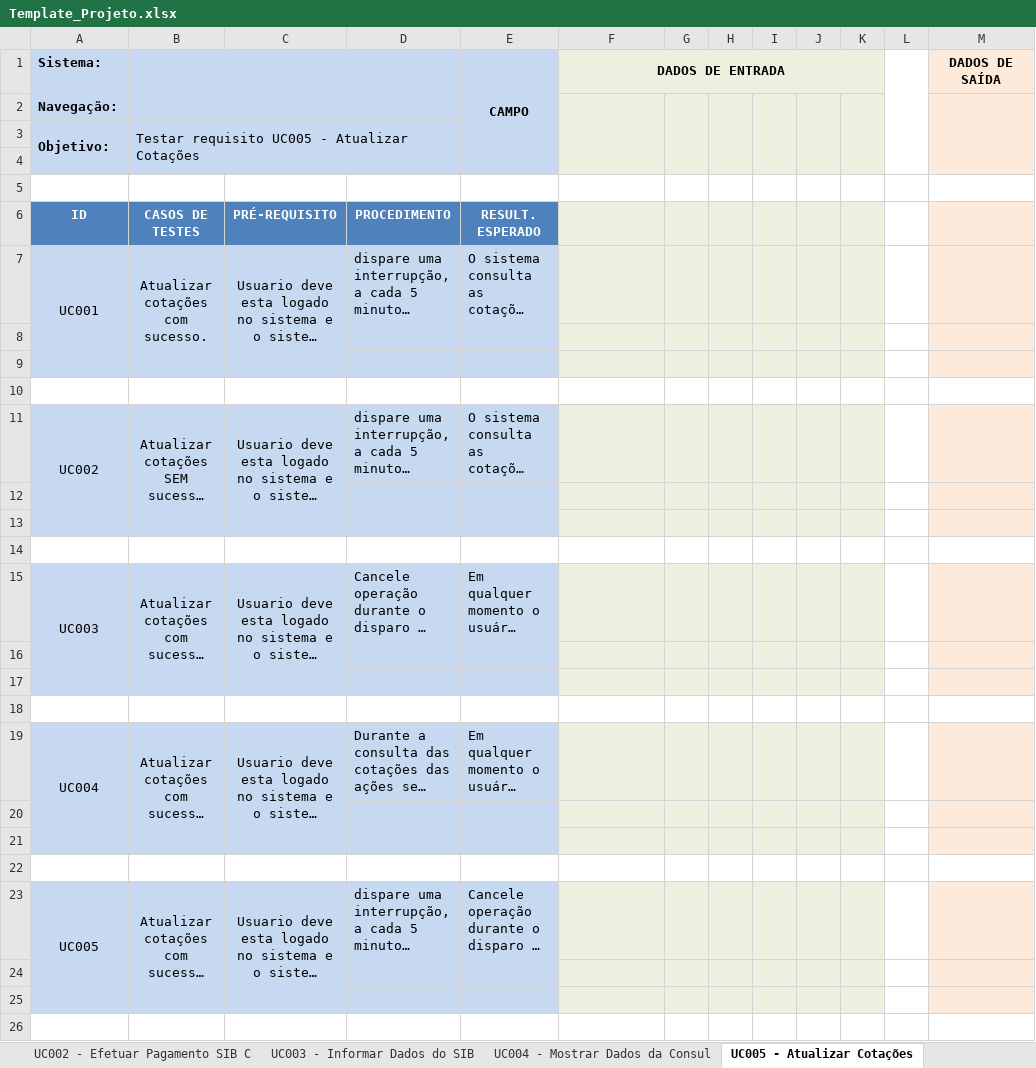
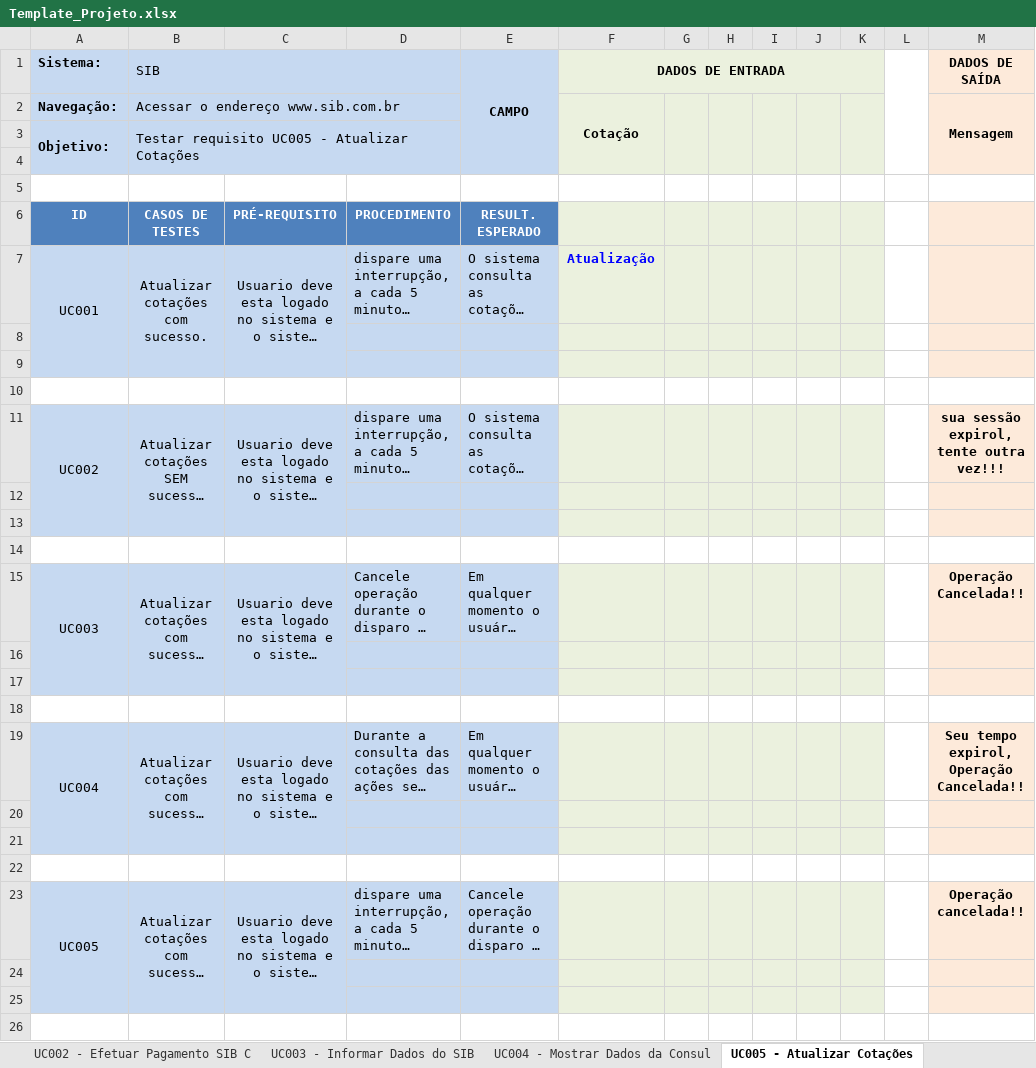
Before and after one commit to josimarpe/SIB, an Excel workbook: Requisitos/Template_Projeto.xlsx, sheet UC005 - Atualizar Cotações, drawn as a sheet; only a part is shown; long unchanged cells end in …; values as stored, in another font and other column widths than the file's, no borders; conditional formats not drawn; removed rows and columns are numbered as before the commit, all else as after; the diff names each change by its address in the sheet, - before the commit and + after, or states it on an @@ line.

Commit message:
commit atual

```diff
--- a/Requisitos/Template_Projeto.xlsx (sheet UC005 - Atualizar Cotações)
+++ b/Requisitos/Template_Projeto.xlsx (sheet UC005 - Atualizar Cotações)
-B1: (empty)
+B1: SIB
-row 2: Navegação:
+row 2: Navegação: | Acessar o endereço www.sib.com.br |  |  |  | Cotação |  |  |  |  |  |  | Mensagem
-F7 (DADOS DE ENTRADA): (empty)
+F7 (DADOS DE ENTRADA): Atualização
-M11 (DADOS DE SAÍDA): (empty)
+M11 (DADOS DE SAÍDA): sua sessão expirol, tente outra vez!!!
-M15 (DADOS DE SAÍDA): (empty)
+M15 (DADOS DE SAÍDA): Operação Cancelada!!
-M19 (DADOS DE SAÍDA): (empty)
+M19 (DADOS DE SAÍDA): Seu tempo expirol, Operação Cancelada!!
-M23 (DADOS DE SAÍDA): (empty)
+M23 (DADOS DE SAÍDA): Operação cancelada!!
```
Also changed, not shown: sheet UC007 - Realizar DOC, sheet UC002 - Efetuar Pagamento SIB C, sheet UC003 - Informar Dados do SIB, sheet UC004 - Mostrar Dados da Consul, sheet UC006 - Comprar Ações.
